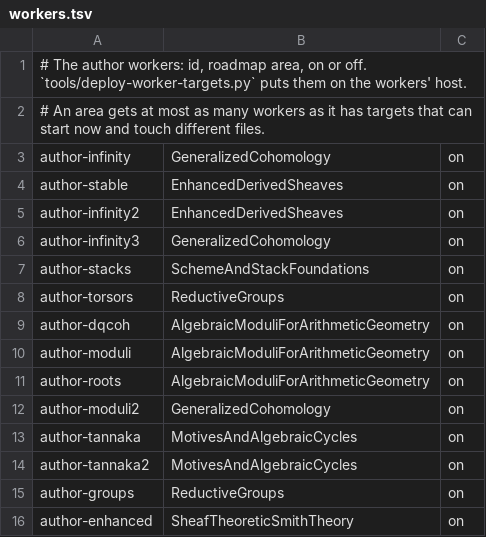
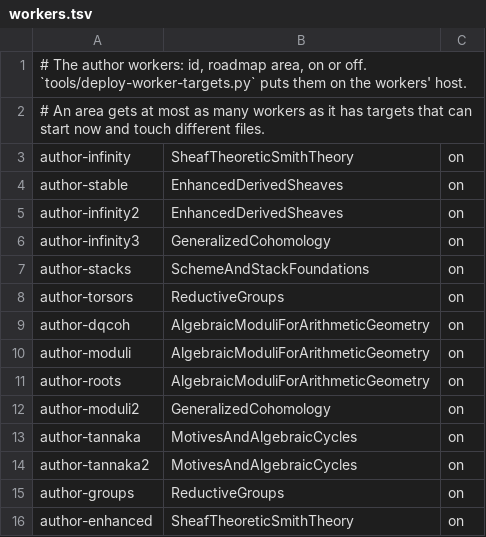
Before and after one commit to WHY-Op109/GLCinLean, a TSV file: docs/worker-targets/workers.tsv, drawn as a sheet.

```diff
--- a/docs/worker-targets/workers.tsv
+++ b/docs/worker-targets/workers.tsv
@@ -2,3 +2,3 @@
 # An area gets at most as many workers as it has targets that can start now and touch different files.
-author-infinity	GeneralizedCohomology	on
+author-infinity	SheafTheoreticSmithTheory	on
 author-stable	EnhancedDerivedSheaves	on
```
Also changed, not shown: 2 other files.
